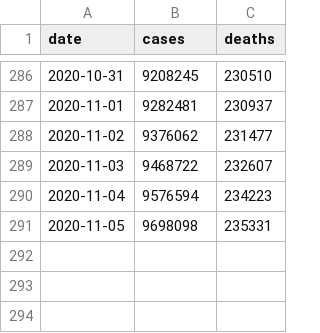
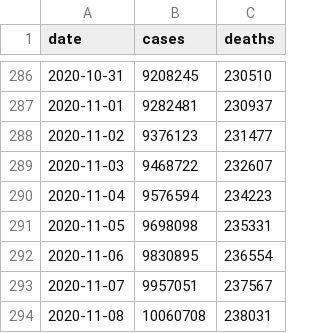
Before and after one commit to goedman/CovidNYT.jl, a CSV file: data/us.csv, drawn as a sheet; only a part is shown, gaps mark what is left out.

```diff
--- a/data/us.csv
+++ b/data/us.csv
@@ -287,3 +287,3 @@ date,cases,deaths
 2020-11-01,9282481,230937
-2020-11-02,9376062,231477
+2020-11-02,9376123,231477
 2020-11-03,9468722,232607
@@ -291 +291,4 @@ date,cases,deaths
 2020-11-05,9698098,235331
+2020-11-06,9830895,236554
+2020-11-07,9957051,237567
+2020-11-08,10060708,238031
```
Also changed, not shown: data/live/us-counties.csv, data/live/us-states.csv, 4 other files.
